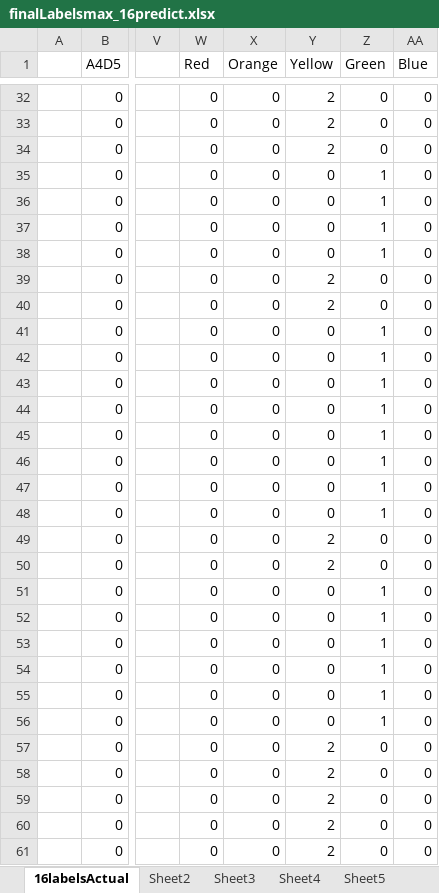
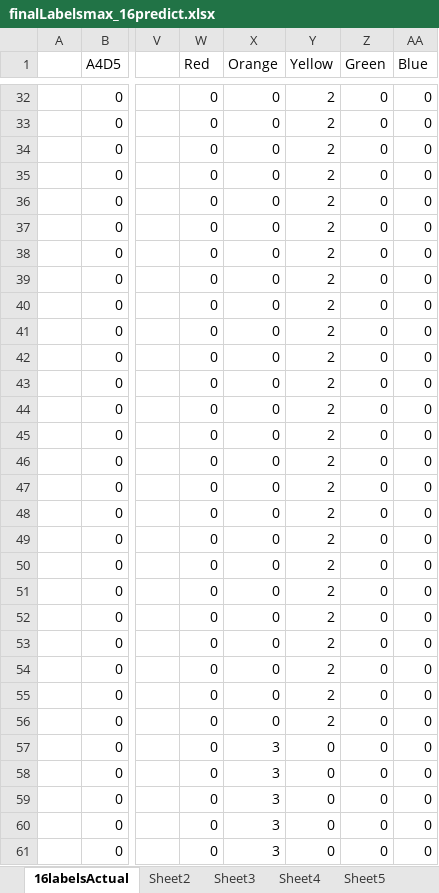
Before and after one commit to sbw323/CEd-nx-wntr, an Excel workbook: excel/finalLabelsmax_16predict.xlsx, sheet 16labelsActual, drawn as a sheet; only a part is shown, gaps mark what is left out; values as stored, in another font and other column widths than the file's, no borders; the diff covers the shown part only; the diff names each change by its address in the sheet, - before the commit and + after, or states it on an @@ line.

```diff
--- a/excel/finalLabelsmax_16predict.xlsx (sheet 16labelsActual)
+++ b/excel/finalLabelsmax_16predict.xlsx (sheet 16labelsActual)
-Y35:Y38 (Yellow): 0
+Y35:Y38 (Yellow): 2
-Z35:Z38 (Green): 1
+Z35:Z38 (Green): 0
-Y41:Y48 (Yellow): 0
+Y41:Y48 (Yellow): 2
-Z41:Z48 (Green): 1
+Z41:Z48 (Green): 0
-Y51:Y56 (Yellow): 0
+Y51:Y56 (Yellow): 2
-Z51:Z56 (Green): 1
+Z51:Z56 (Green): 0
-X57:X61 (Orange): 0
+X57:X61 (Orange): 3
-Y57:Y61 (Yellow): 2
+Y57:Y61 (Yellow): 0
```
Also changed, not shown: 1 added row, 1 removed row and 250 edited cells elsewhere in this sheet, formulas that keep their value, excel/finalLabelsmax_16actual.xlsx, finalLabelsmax_new.xlsx, 17 other files.
